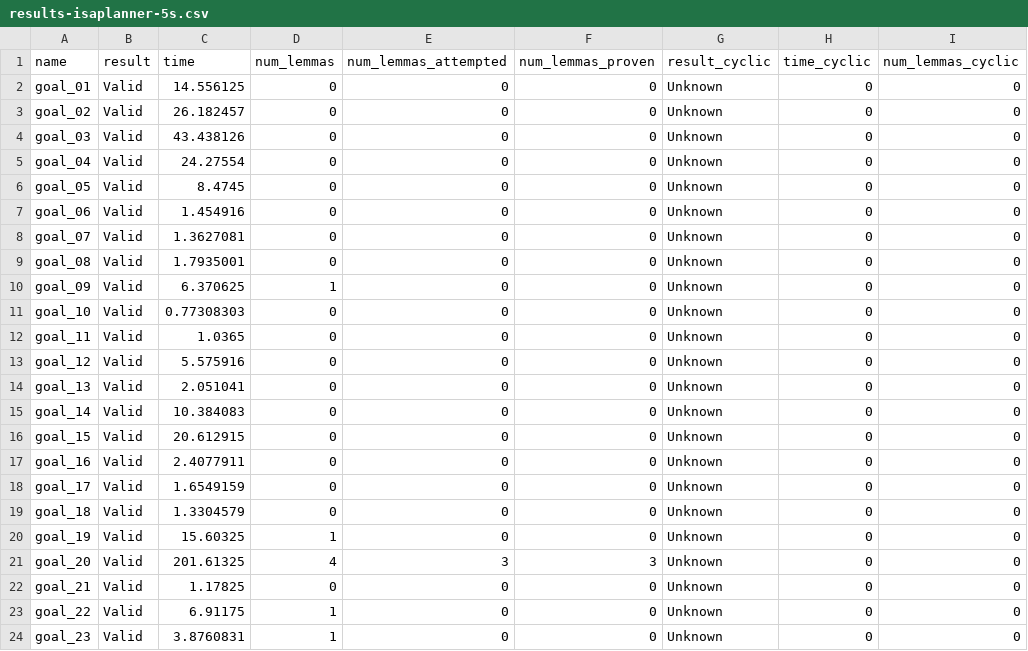
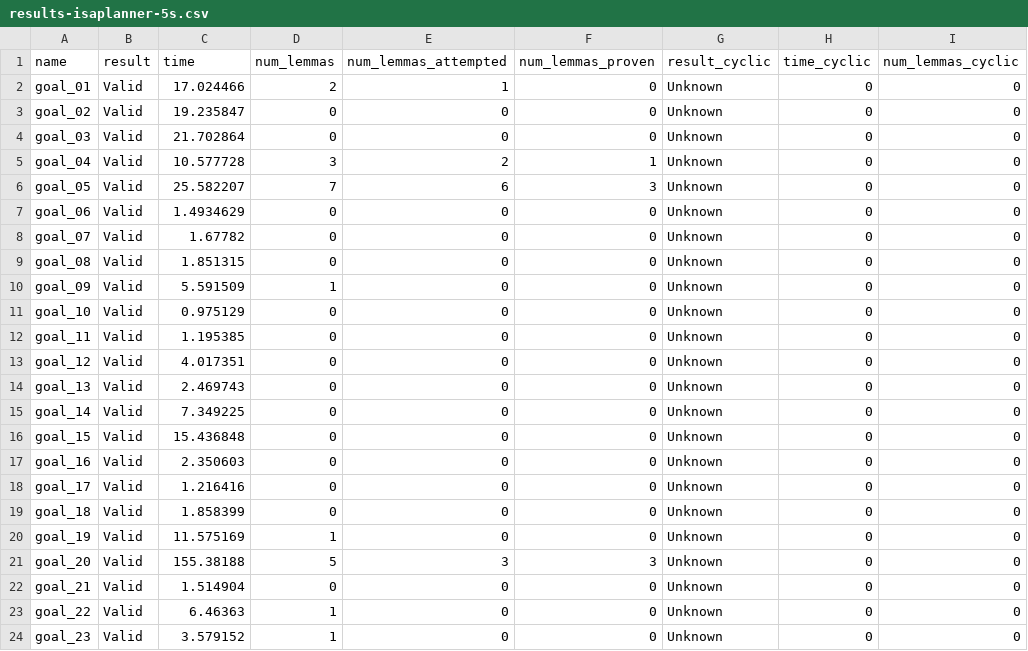
Before and after one commit to cole-k/cyclegg, a CSV file: results-visualization/results-isaplanner-5s.csv, drawn as a sheet; only a part is shown; the diff covers the shown part only; the diff names each change by its address in the sheet, - before the commit and + after, or states it on an @@ line.

Commit message:
update results visualization

```diff
--- a/results-visualization/results-isaplanner-5s.csv
+++ b/results-visualization/results-isaplanner-5s.csv
-C2 (time): 14.556125
+C2 (time): 17.024466
-D2 (num_lemmas): 0
+D2 (num_lemmas): 2
-E2 (num_lemmas_attempted): 0
+E2 (num_lemmas_attempted): 1
-C3 (time): 26.182457
+C3 (time): 19.235847
-C4 (time): 43.438126
+C4 (time): 21.702864
-C5 (time): 24.27554
+C5 (time): 10.577728
-D5 (num_lemmas): 0
+D5 (num_lemmas): 3
-E5 (num_lemmas_attempted): 0
+E5 (num_lemmas_attempted): 2
-F5 (num_lemmas_proven): 0
+F5 (num_lemmas_proven): 1
-C6 (time): 8.4745
+C6 (time): 25.582207
-D6 (num_lemmas): 0
+D6 (num_lemmas): 7
-E6 (num_lemmas_attempted): 0
+E6 (num_lemmas_attempted): 6
-F6 (num_lemmas_proven): 0
+F6 (num_lemmas_proven): 3
-C7 (time): 1.454916
+C7 (time): 1.4934629
-C8 (time): 1.3627081
+C8 (time): 1.67782
-C9 (time): 1.7935001
+C9 (time): 1.851315
-C10 (time): 6.370625
+C10 (time): 5.591509
-C11 (time): 0.77308303
+C11 (time): 0.975129
-C12 (time): 1.0365
+C12 (time): 1.195385
-C13 (time): 5.575916
+C13 (time): 4.017351
-C14 (time): 2.051041
+C14 (time): 2.469743
-C15 (time): 10.384083
+C15 (time): 7.349225
-C16 (time): 20.612915
+C16 (time): 15.436848
-C17 (time): 2.4077911
+C17 (time): 2.350603
-C18 (time): 1.6549159
+C18 (time): 1.216416
-C19 (time): 1.3304579
+C19 (time): 1.858399
-C20 (time): 15.60325
+C20 (time): 11.575169
-C21 (time): 201.61325
+C21 (time): 155.38188
-D21 (num_lemmas): 4
+D21 (num_lemmas): 5
-C22 (time): 1.17825
+C22 (time): 1.514904
-C23 (time): 6.91175
+C23 (time): 6.46363
-C24 (time): 3.8760831
+C24 (time): 3.579152
```
Also changed, not shown: 114 edited cells elsewhere in this file, 10 other files.
